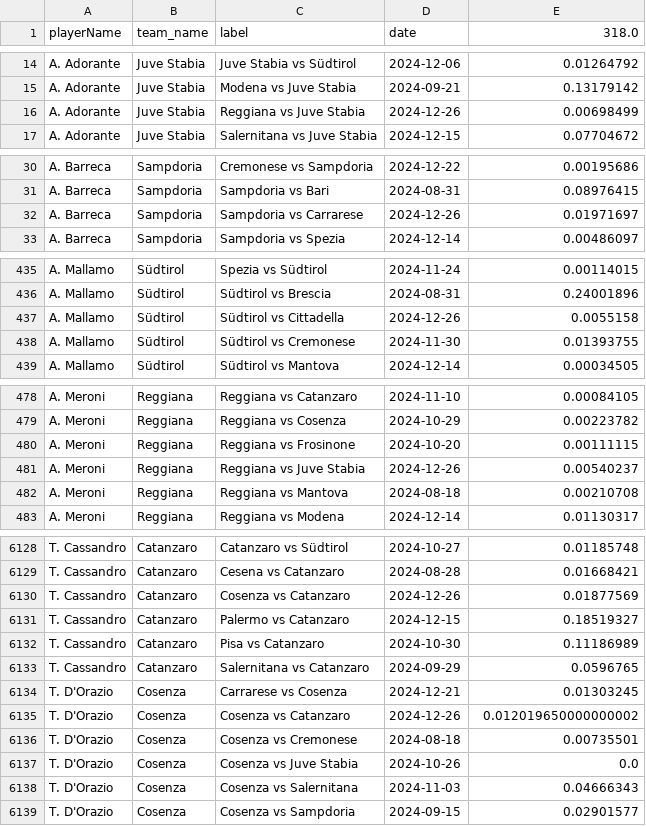
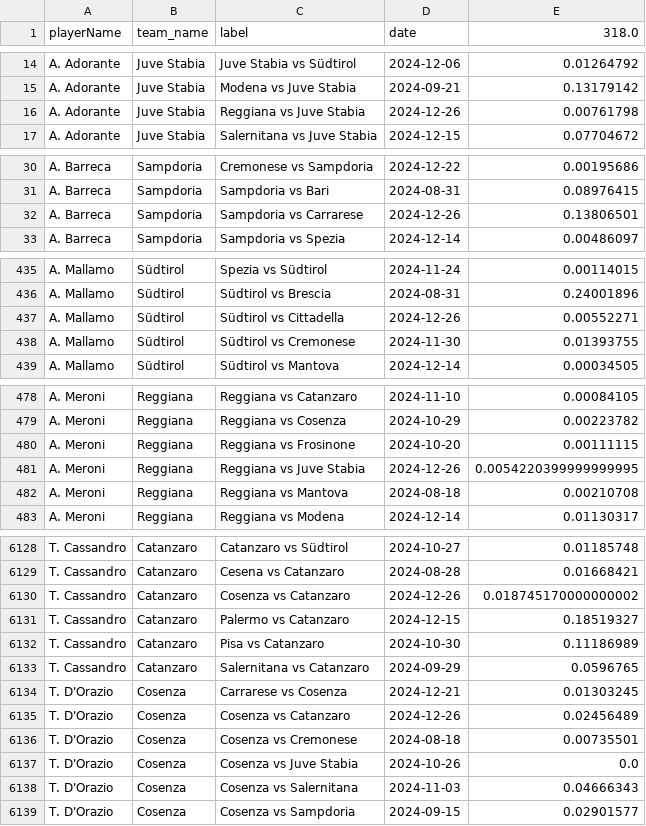
Before and after one commit to AC-Horsens/AC-Horsens-scouting, a CSV file: ITA_Serie_B_2024_2025/xA_all ITA_Serie_B_2024_2025.csv, drawn as a sheet; only a part is shown, gaps mark what is left out; the diff covers the shown part only.

```diff
--- a/ITA_Serie_B_2024_2025/xA_all ITA_Serie_B_2024_2025.csv
+++ b/ITA_Serie_B_2024_2025/xA_all ITA_Serie_B_2024_2025.csv
@@ -15,3 +15,3 @@ A. Adorante,Juve Stabia,Juve Stabia vs Südtirol,2024-12-06,0.01264792
 A. Adorante,Juve Stabia,Modena vs Juve Stabia,2024-09-21,0.13179142
-A. Adorante,Juve Stabia,Reggiana vs Juve Stabia,2024-12-26,0.00698499
+A. Adorante,Juve Stabia,Reggiana vs Juve Stabia,2024-12-26,0.00761798
 A. Adorante,Juve Stabia,Salernitana vs Juve Stabia,2024-12-15,0.07704672
@@ -31,3 +31,3 @@ A. Barreca,Sampdoria,Cremonese vs Sampdoria,2024-12-22,0.00195686
 A. Barreca,Sampdoria,Sampdoria vs Bari,2024-08-31,0.08976415
-A. Barreca,Sampdoria,Sampdoria vs Carrarese,2024-12-26,0.01971697
+A. Barreca,Sampdoria,Sampdoria vs Carrarese,2024-12-26,0.13806501
 A. Barreca,Sampdoria,Sampdoria vs Spezia,2024-12-14,0.00486097
@@ -436,3 +436,3 @@ A. Mallamo,Südtirol,Spezia vs Südtirol,2024-11-24,0.00114015
 A. Mallamo,Südtirol,Südtirol vs Brescia,2024-08-31,0.24001896
-A. Mallamo,Südtirol,Südtirol vs Cittadella,2024-12-26,0.0055158
+A. Mallamo,Südtirol,Südtirol vs Cittadella,2024-12-26,0.00552271
 A. Mallamo,Südtirol,Südtirol vs Cremonese,2024-11-30,0.01393755
@@ -480,3 +480,3 @@ A. Meroni,Reggiana,Reggiana vs Cosenza,2024-10-29,0.00223782
 A. Meroni,Reggiana,Reggiana vs Frosinone,2024-10-20,0.00111115
-A. Meroni,Reggiana,Reggiana vs Juve Stabia,2024-12-26,0.00540237
+A. Meroni,Reggiana,Reggiana vs Juve Stabia,2024-12-26,0.0054220399999999995
 A. Meroni,Reggiana,Reggiana vs Mantova,2024-08-18,0.00210708
@@ -6129,3 +6129,3 @@ T. Cassandro,Catanzaro,Catanzaro vs Südtirol,2024-10-27,0.01185748
 T. Cassandro,Catanzaro,Cesena vs Catanzaro,2024-08-28,0.01668421
-T. Cassandro,Catanzaro,Cosenza vs Catanzaro,2024-12-26,0.01877569
+T. Cassandro,Catanzaro,Cosenza vs Catanzaro,2024-12-26,0.018745170000000002
 T. Cassandro,Catanzaro,Palermo vs Catanzaro,2024-12-15,0.18519327
@@ -6134,3 +6134,3 @@ T. Cassandro,Catanzaro,Salernitana vs Catanzaro,2024-09-29,0.0596765
 T. D'Orazio,Cosenza,Carrarese vs Cosenza,2024-12-21,0.01303245
-T. D'Orazio,Cosenza,Cosenza vs Catanzaro,2024-12-26,0.012019650000000002
+T. D'Orazio,Cosenza,Cosenza vs Catanzaro,2024-12-26,0.02456489
 T. D'Orazio,Cosenza,Cosenza vs Cremonese,2024-08-18,0.00735501
```
Also changed, not shown: 125 edited cells elsewhere in this file, BEL_Challenger_Pro_League_2024_2025/xg_all BEL_Challenger_Pro_League_2024_2025.csv, NLD_Eerste_Divisie_2024_2025/xA_all NLD_Eerste_Divisie_2024_2025.csv, 37 other files.
